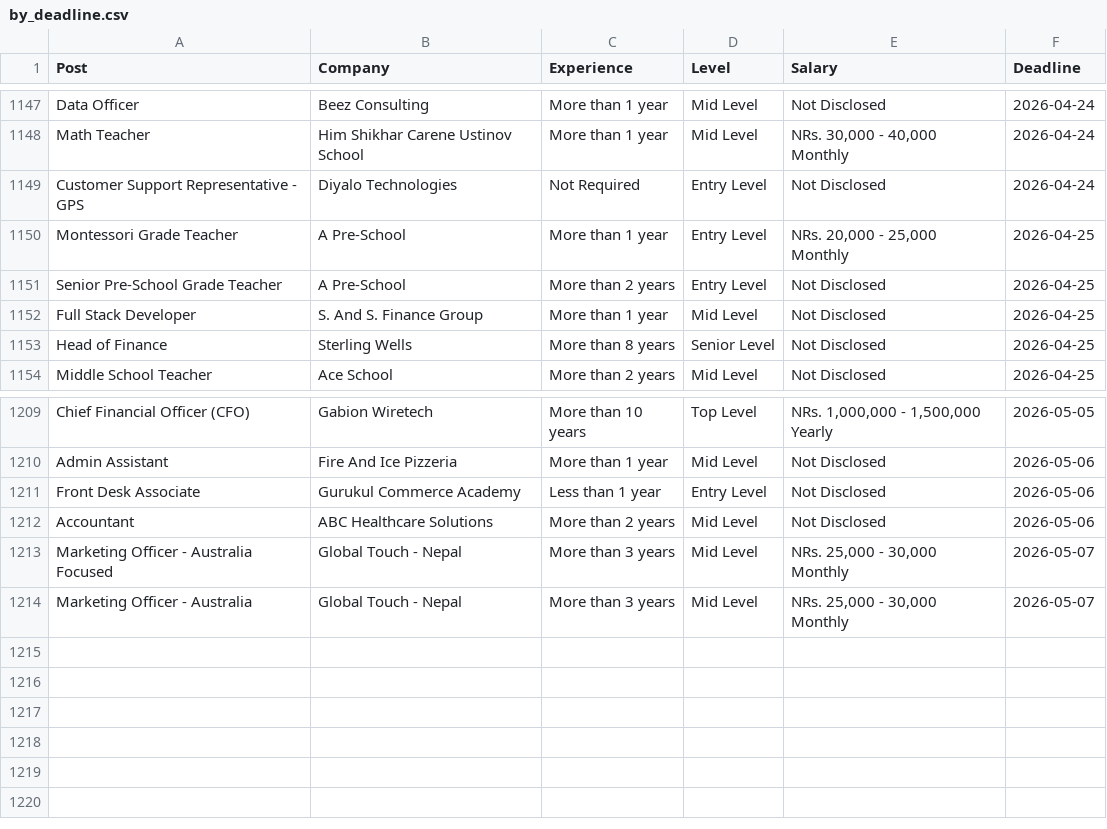
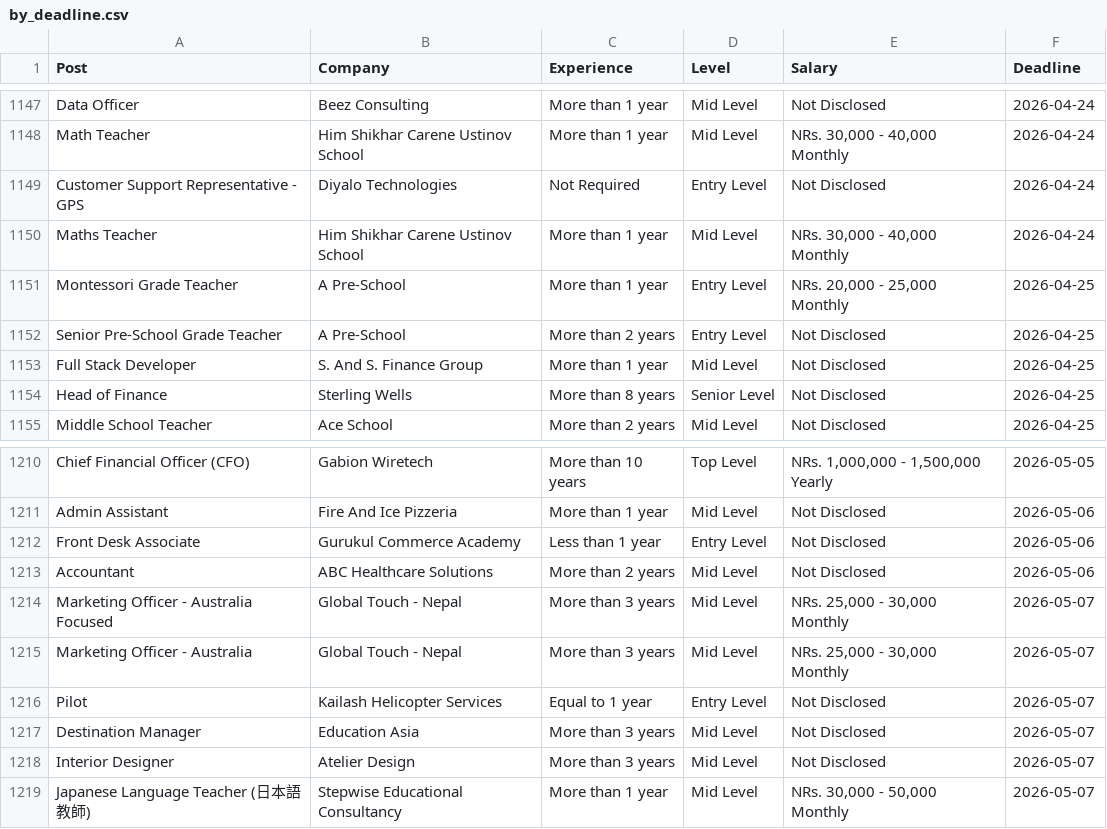
Before and after one commit to dpm24800/top-jobs-scraper, a CSV file: data/by_deadline.csv, drawn as a sheet; only a part is shown, gaps mark what is left out; the diff names each change by its address in the sheet, - before the commit and + after, or states it on an @@ line.

```diff
--- a/data/by_deadline.csv
+++ b/data/by_deadline.csv
+row 1150: Maths Teacher | Him Shikhar Carene Ustinov School | More than 1 year | Mid Level | NRs. 30,000 - 40,000 Monthly | 2026-04-24
+row 1216: Pilot | Kailash Helicopter Services | Equal to 1 year | Entry Level | Not Disclosed | 2026-05-07
+row 1217: Destination Manager | Education Asia | More than 3 years | Mid Level | Not Disclosed | 2026-05-07
+row 1218: Interior Designer | Atelier Design | More than 3 years | Mid Level | Not Disclosed | 2026-05-07
+row 1219: Japanese Language Teacher (日本語教師) | Stepwise Educational Consultancy | More than 1 year | Mid Level | NRs. 30,000 - 50,000 Monthly | 2026-05-07
```
Also changed, not shown: data/top_jobs.csv.
